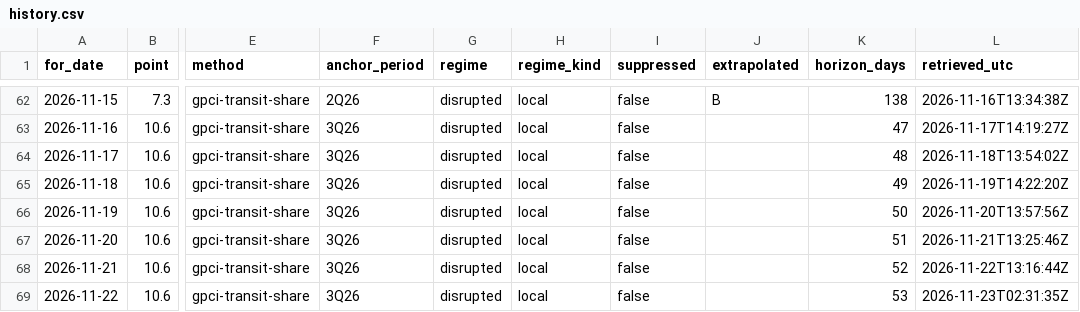
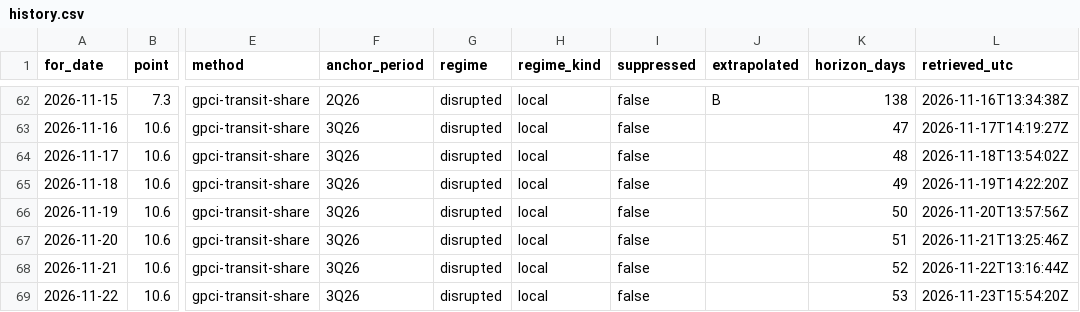
Before and after one commit to wp-tszabo/oil-through-hormuz, a CSV file: site/data/history.csv, drawn as a sheet; only a part is shown, gaps mark what is left out; the diff names each change by its address in the sheet, - before the commit and + after, or states it on an @@ line.

```diff
--- a/site/data/history.csv
+++ b/site/data/history.csv
-L69 (retrieved_utc): 2026-11-23T02:31:35Z
+L69 (retrieved_utc): 2026-11-23T15:54:20Z
```
Also changed, not shown: 3 other files.
